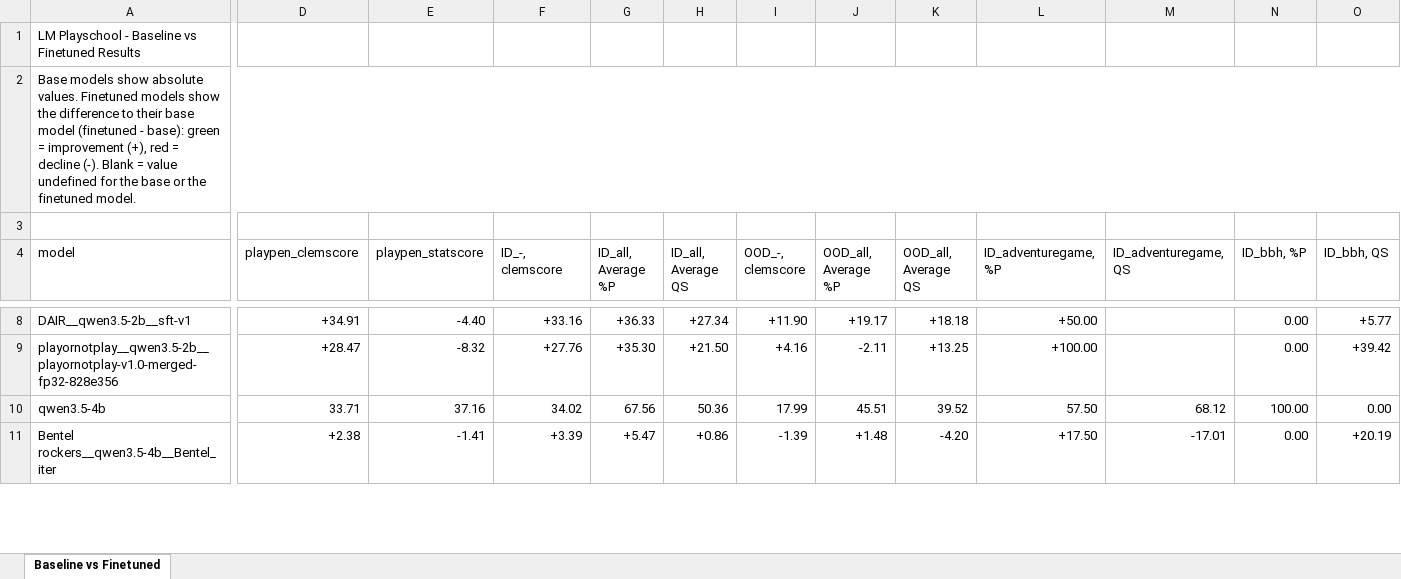
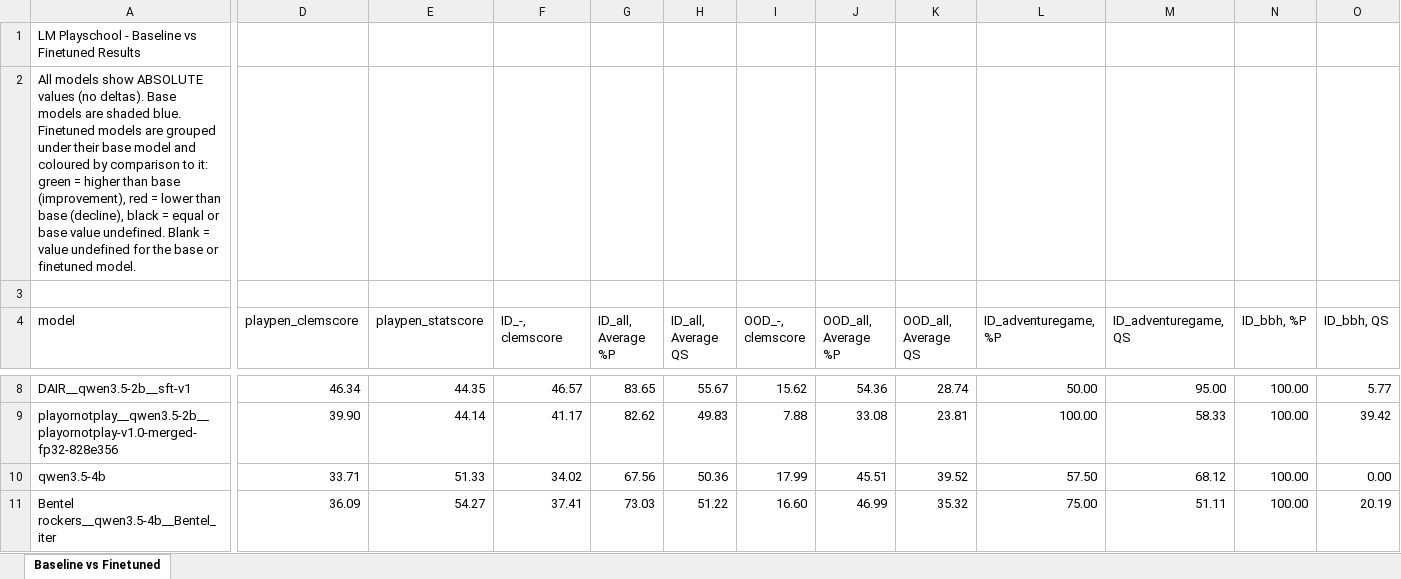
Before and after one commit to lm-playpen/lm-playschool-2026-final-results, an Excel workbook: summaries/summary_report_absolute.xlsx, sheet Baseline vs Finetuned, drawn as a sheet; only a part is shown, gaps mark what is left out; values as stored, in another font and other column widths than the file's, no cell formats; charts and pictures not drawn; removed rows and columns are numbered as before the commit, all else as after; rows hold the shown columns only; the diff covers the shown part only; the diff names each change by its address in the sheet, - before the commit and + after, or states it on an @@ line.

```diff
--- a/summaries/summary_report_absolute.xlsx (sheet Baseline vs Finetuned)
+++ b/summaries/summary_report_absolute.xlsx (sheet Baseline vs Finetuned)
-A2 (model): Base models show absolute values. Finetuned models show the difference to their base model (finetuned - base): green = improvement (+), red = decline (-). Blank = value undefined for the base or the finetuned model.
+A2 (model): All models show ABSOLUTE values (no deltas). Base models are shaded blue. Finetuned models are grouped under their base model and coloured by comparison to it: green = higher than base (improvement), red = lower than base (decline), black = equal or base value undefined. Blank = value undefined for the base or finetuned model.
-A2:T2 merged
-D8 (playpen_clemscore): +34.91
+D8 (playpen_clemscore): 46.34
-E8 (playpen_statscore): -4.40
+E8 (playpen_statscore): 44.35
-F8 (ID_-, clemscore): +33.16
+F8 (ID_-, clemscore): 46.57
-G8 (ID_all, Average %P): +36.33
+G8 (ID_all, Average %P): 83.65
-H8 (ID_all, Average QS): +27.34
+H8 (ID_all, Average QS): 55.67
-I8 (OOD_-, clemscore): +11.90
+I8 (OOD_-, clemscore): 15.62
-J8 (OOD_all, Average %P): +19.17
+J8 (OOD_all, Average %P): 54.36
-K8 (OOD_all, Average QS): +18.18
+K8 (OOD_all, Average QS): 28.74
-L8 (ID_adventuregame, %P): +50.00
+L8 (ID_adventuregame, %P): 50.00
-M8 (ID_adventuregame, QS): (empty)
+M8 (ID_adventuregame, QS): 95.00
-N8:N9 (ID_bbh, %P): 0.00
+N8:N9 (ID_bbh, %P): 100.00
-O8 (ID_bbh, QS): +5.77
+O8 (ID_bbh, QS): 5.77
-D9 (playpen_clemscore): +28.47
+D9 (playpen_clemscore): 39.90
-E9 (playpen_statscore): -8.32
+E9 (playpen_statscore): 44.14
-F9 (ID_-, clemscore): +27.76
+F9 (ID_-, clemscore): 41.17
-G9 (ID_all, Average %P): +35.30
+G9 (ID_all, Average %P): 82.62
-H9 (ID_all, Average QS): +21.50
+H9 (ID_all, Average QS): 49.83
-I9 (OOD_-, clemscore): +4.16
+I9 (OOD_-, clemscore): 7.88
-J9 (OOD_all, Average %P): -2.11
+J9 (OOD_all, Average %P): 33.08
-K9 (OOD_all, Average QS): +13.25
+K9 (OOD_all, Average QS): 23.81
-L9 (ID_adventuregame, %P): +100.00
+L9 (ID_adventuregame, %P): 100.00
-M9 (ID_adventuregame, QS): (empty)
+M9 (ID_adventuregame, QS): 58.33
-O9 (ID_bbh, QS): +39.42
+O9 (ID_bbh, QS): 39.42
-E10 (playpen_statscore): 37.16
+E10 (playpen_statscore): 51.33
-row 11: Bentel rockers__qwen3.5-4b__Bentel_iter | +2.38 | -1.41 | +3.39 | +5.47 | +0.86 | -1.39 | +1.48 | -4.20 | +17.50 | -17.01 | 0.00 | +20.19
+row 11: Bentel rockers__qwen3.5-4b__Bentel_iter | 36.09 | 54.27 | 37.41 | 73.03 | 51.22 | 16.60 | 46.99 | 35.32 | 75.00 | 51.11 | 100.00 | 20.19
```
Also changed, not shown: 4 added rows, 4 removed rows and 406 edited cells elsewhere in this sheet, cell formats, charts or pictures, summaries/summary_report.xlsx, 2 other files.
